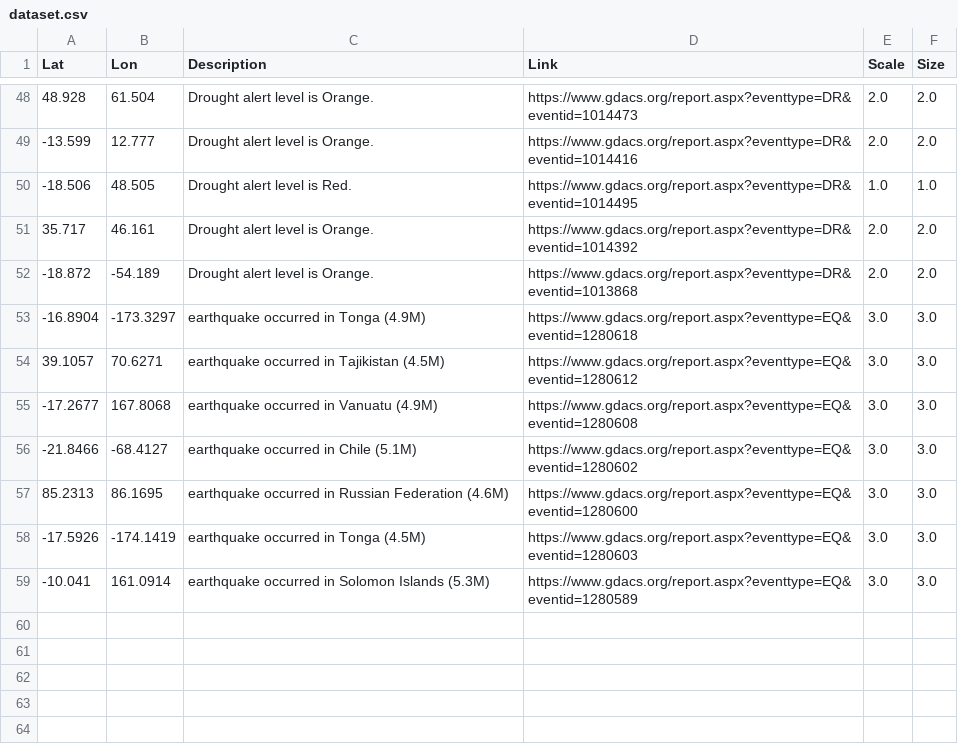
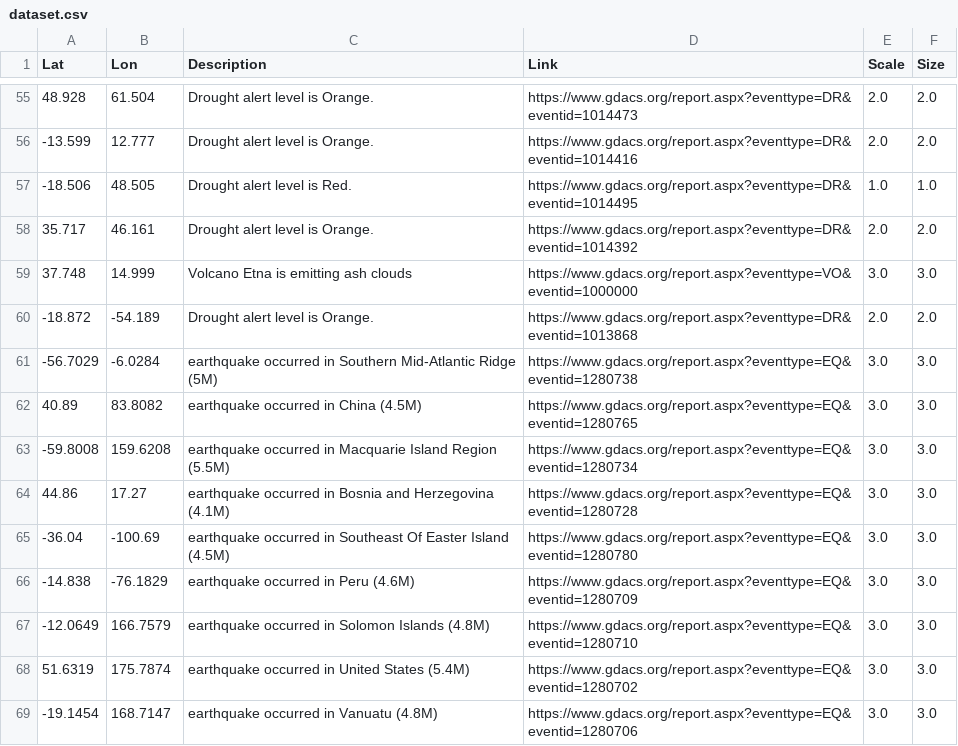
Before and after one commit to antonio-hickey/gDash, a CSV file: data/events/dataset.csv, drawn as a sheet; only a part is shown, gaps mark what is left out; the diff covers the shown part only.

```diff
--- a/data/events/dataset.csv
+++ b/data/events/dataset.csv
@@ -51,9 +58,12 @@ Lat,Lon,Description,Link,Scale,Size
 35.717,46.161,Drought alert level is Orange.,https://www.gdacs.org/report.aspx?eventtype=DR&eventid=1014392,2.0,2.0
+37.748,14.999,Volcano Etna is emitting ash clouds ,https://www.gdacs.org/report.aspx?eventtype=VO&eventid=1000000,3.0,3.0
 -18.872,-54.189,Drought alert level is Orange.,https://www.gdacs.org/report.aspx?eventtype=DR&eventid=1013868,2.0,2.0
--16.8904,-173.3297,earthquake occurred in Tonga (4.9M),https://www.gdacs.org/report.aspx?eventtype=EQ&eventid=1280618,3.0,3.0
-39.1057,70.6271,earthquake occurred in Tajikistan (4.5M),https://www.gdacs.org/report.aspx?eventtype=EQ&eventid=1280612,3.0,3.0
--17.2677,167.8068,earthquake occurred in Vanuatu (4.9M),https://www.gdacs.org/report.aspx?eventtype=EQ&eventid=1280608,3.0,3.0
--21.8466,-68.4127,earthquake occurred in Chile (5.1M),https://www.gdacs.org/report.aspx?eventtype=EQ&eventid=1280602,3.0,3.0
-85.2313,86.1695,earthquake occurred in Russian Federation (4.6M),https://www.gdacs.org/report.aspx?eventtype=EQ&eventid=1280600,3.0,3.0
--17.5926,-174.1419,earthquake occurred in Tonga (4.5M),https://www.gdacs.org/report.aspx?eventtype=EQ&eventid=1280603,3.0,3.0
--10.041,161.0914,earthquake occurred in Solomon Islands (5.3M),https://www.gdacs.org/report.aspx?eventtype=EQ&eventid=1280589,3.0,3.0
+-56.7029,-6.0284,earthquake occurred in Southern Mid-Atlantic Ridge (5M),https://www.gdacs.org/report.aspx?eventtype=EQ&eventid=1280738,3.0,3.0
+40.89,83.8082,earthquake occurred in China (4.5M),https://www.gdacs.org/report.aspx?eventtype=EQ&eventid=1280765,3.0,3.0
+-59.8008,159.6208,earthquake occurred in Macquarie Island Region (5.5M),https://www.gdacs.org/report.aspx?eventtype=EQ&eventid=1280734,3.0,3.0
+44.86,17.27,earthquake occurred in Bosnia and Herzegovina (4.1M),https://www.gdacs.org/report.aspx?eventtype=EQ&eventid=1280728,3.0,3.0
+-36.04,-100.69,earthquake occurred in Southeast Of Easter Island (4.5M),https://www.gdacs.org/report.aspx?eventtype=EQ&eventid=1280780,3.0,3.0
+-14.838,-76.1829,earthquake occurred in Peru (4.6M),https://www.gdacs.org/report.aspx?eventtype=EQ&eventid=1280709,3.0,3.0
+-12.0649,166.7579,earthquake occurred in Solomon Islands (4.8M),https://www.gdacs.org/report.aspx?eventtype=EQ&eventid=1280710,3.0,3.0
+51.6319,175.7874,earthquake occurred in United States (5.4M),https://www.gdacs.org/report.aspx?eventtype=EQ&eventid=1280702,3.0,3.0
+-19.1454,168.7147,earthquake occurred in Vanuatu (4.8M),https://www.gdacs.org/report.aspx?eventtype=EQ&eventid=1280706,3.0,3.0
```
Also changed, not shown: 7 added rows and 25 edited cells elsewhere in this file.
